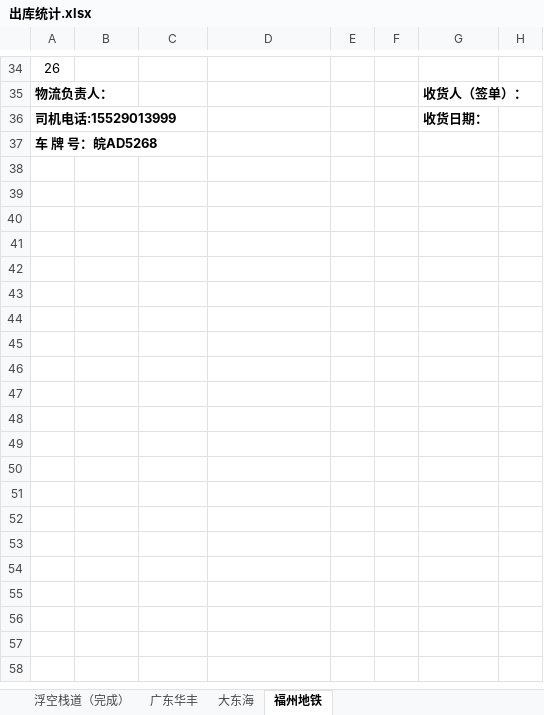
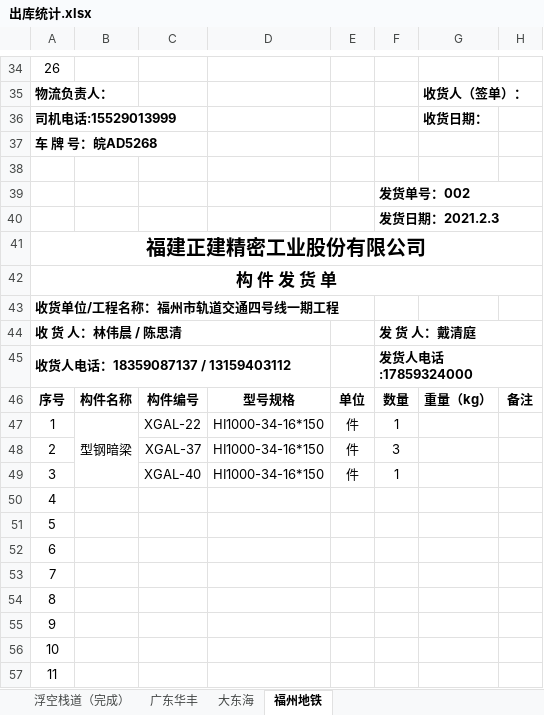
Before and after one commit to LuJZ1402/Upan, an Excel workbook: 出库统计.xlsx, sheet 福州地铁, drawn as a sheet; only a part is shown, gaps mark what is left out; values as stored, in another font and other column widths than the file's, no borders; the diff covers the shown part only; the diff names each change by its address in the sheet, - before the commit and + after, or states it on an @@ line.

Commit message:
Update 出库统计.xlsx

```diff
--- a/出库统计.xlsx (sheet 福州地铁)
+++ b/出库统计.xlsx (sheet 福州地铁)
+row 38: (empty)
+row 39:  |  |  |  |  | 发货单号：002
+row 40:  |  |  |  |  | 发货日期：2021.2.3
+row 41: 福建正建精密工业股份有限公司
+row 42: 构 件 发 货 单
+row 43: 收货单位/工程名称：福州市轨道交通四号线一期工程
+row 44: 收 货 人：林伟晨 / 陈思清 |  |  |  |  | 发 货 人：戴清庭
+row 45: 收货人电话：18359087137 / 13159403112 |  |  |  |  | 发货人电话:17859324000
+row 46: 序号 | 构件名称 | 构件编号 | 型号规格 | 单位 | 数量 | 重量（kg） | 备注
+row 47: 1 | 型钢暗梁 | XGAL-22 | HI1000-34-16*150 | 件 | 1
+row 48: 2 |  | XGAL-37 | HI1000-34-16*150 | 件 | 3
+row 49: 3 |  | XGAL-40 | HI1000-34-16*150 | 件 | 1
+row 50: 4
+row 51: 5
+row 52: 6
+row 53: 7
+row 54: 8
+row 55: 9
+row 56: 10
+row 57: 11
```
Also changed, not shown: 18 added rows elsewhere in this sheet.
